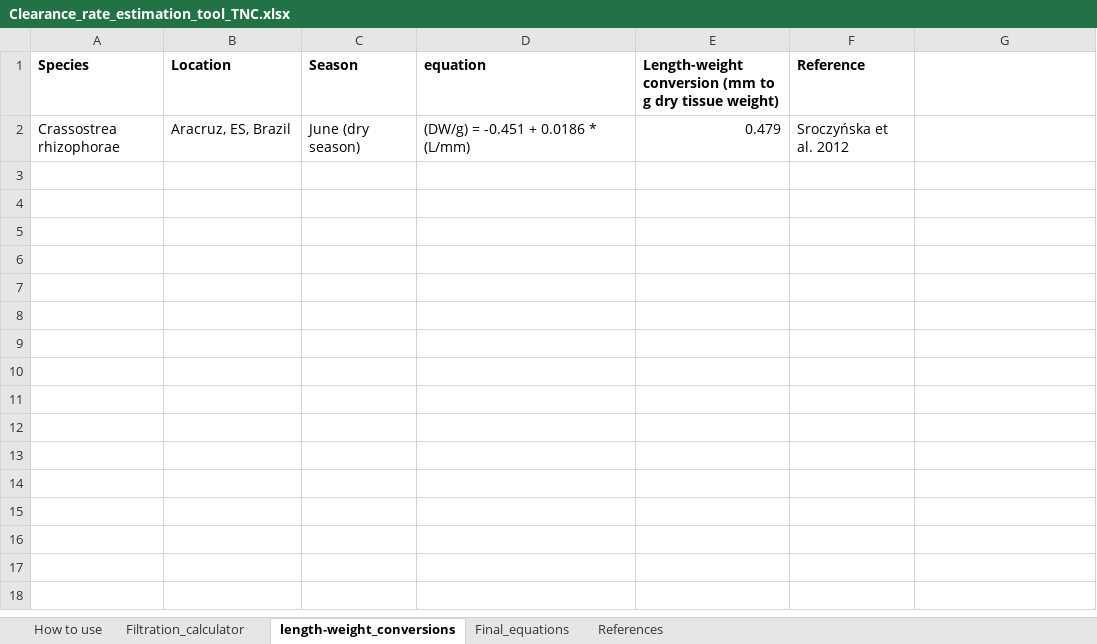
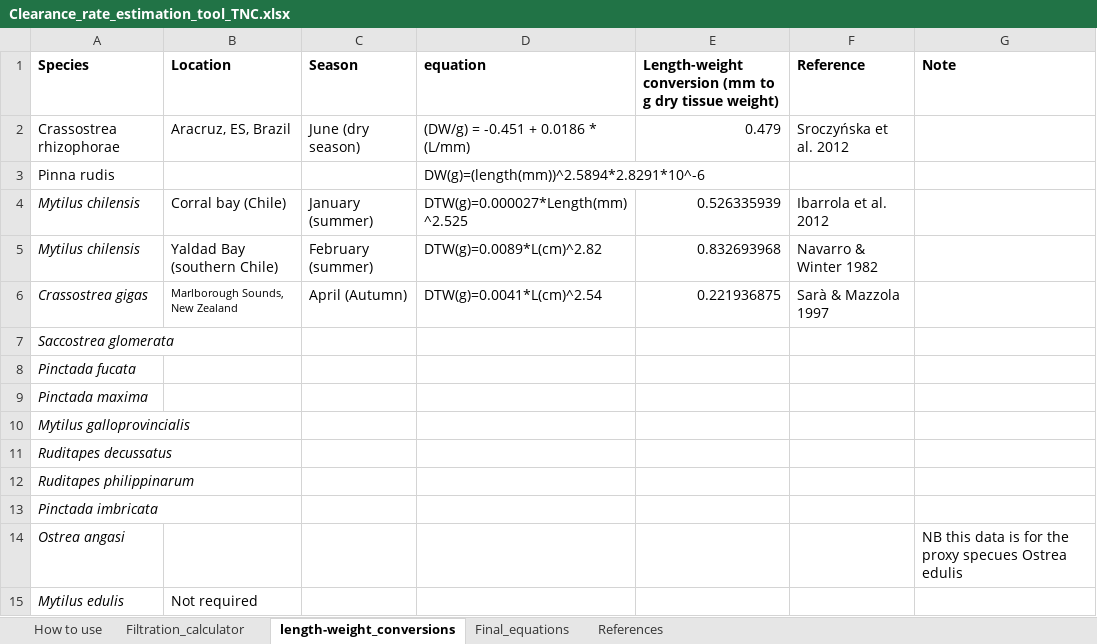
Before and after one commit to AquacultureScienceTNC/aquapip-survey, an Excel workbook: data/Clearance_rate_estimation_tool_TNC.xlsx, sheet length-weight_conversions, drawn as a sheet; values as stored, in another font and other column widths than the file's, no borders; the diff names each change by its address in the sheet, - before the commit and + after, or states it on an @@ line.

```diff
--- a/data/Clearance_rate_estimation_tool_TNC.xlsx (sheet length-weight_conversions)
+++ b/data/Clearance_rate_estimation_tool_TNC.xlsx (sheet length-weight_conversions)
-G1: (empty)
+G1: Note
+row 3: Pinna rudis |  |  | DW(g)=(length(mm))^2.5894*2.8291*10^-6
+row 4: Mytilus chilensis | Corral bay (Chile) | January (summer) | DTW(g)=0.000027*Length(mm)^2.525 | 0.526335939 | Ibarrola et al. 2012
+row 5: Mytilus chilensis | Yaldad Bay (southern Chile) | February (summer) | DTW(g)=0.0089*L(cm)^2.82 | 0.832693968 | Navarro & Winter 1982
+row 6: Crassostrea gigas | Marlborough Sounds, New Zealand | April (Autumn) | DTW(g)=0.0041*L(cm)^2.54 | 0.221936875 | Sarà & Mazzola 1997
+row 7: Saccostrea glomerata
+row 8: Pinctada fucata
+row 9: Pinctada maxima
+row 10: Mytilus galloprovincialis
+row 11: Ruditapes decussatus
+row 12: Ruditapes philippinarum
+row 13: Pinctada imbricata
+row 14: Ostrea angasi |  |  |  |  |  | NB this data is for the proxy specues Ostrea edulis
+row 15: Mytilus edulis | Not required
```
Also changed, not shown: sheet References, sheet Final_equations, sheet Filtration_calculator, sheet How to use.
